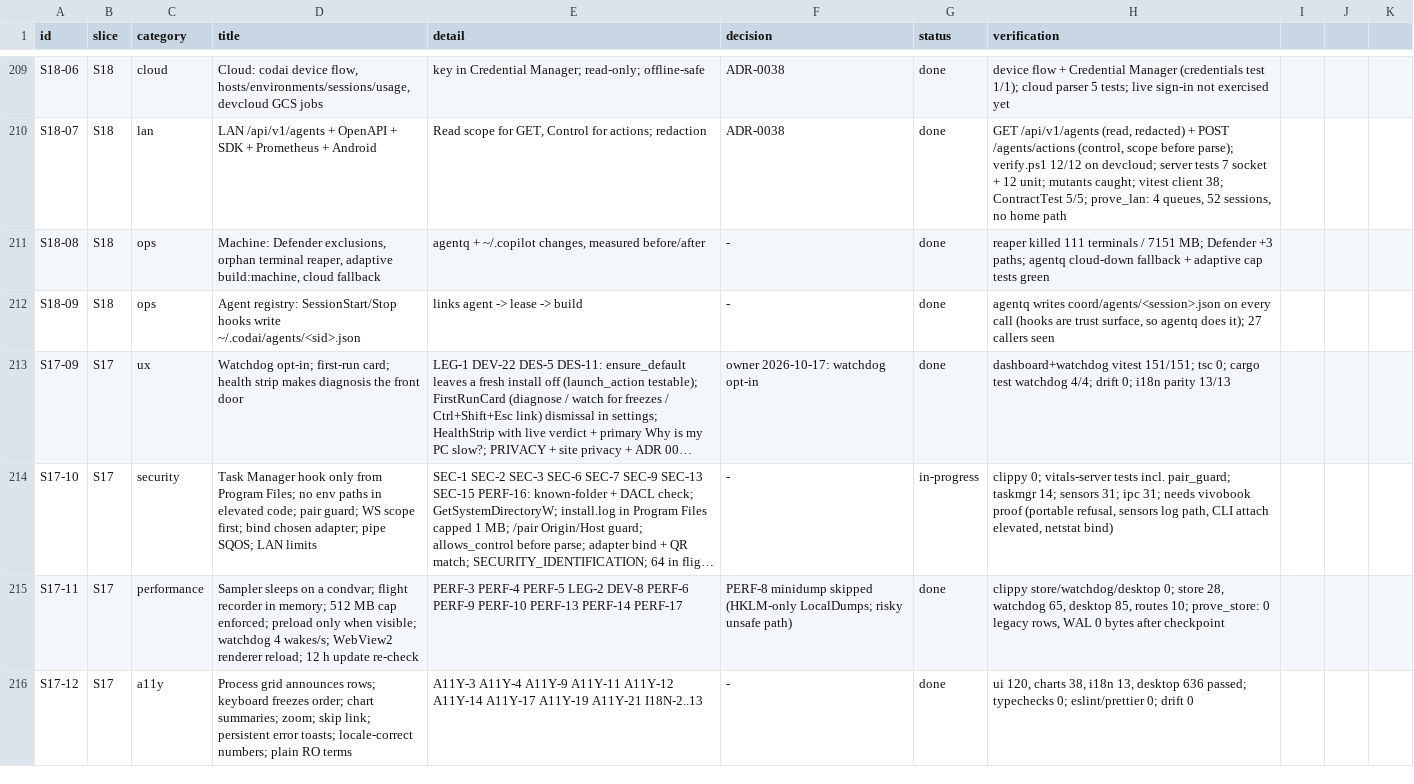
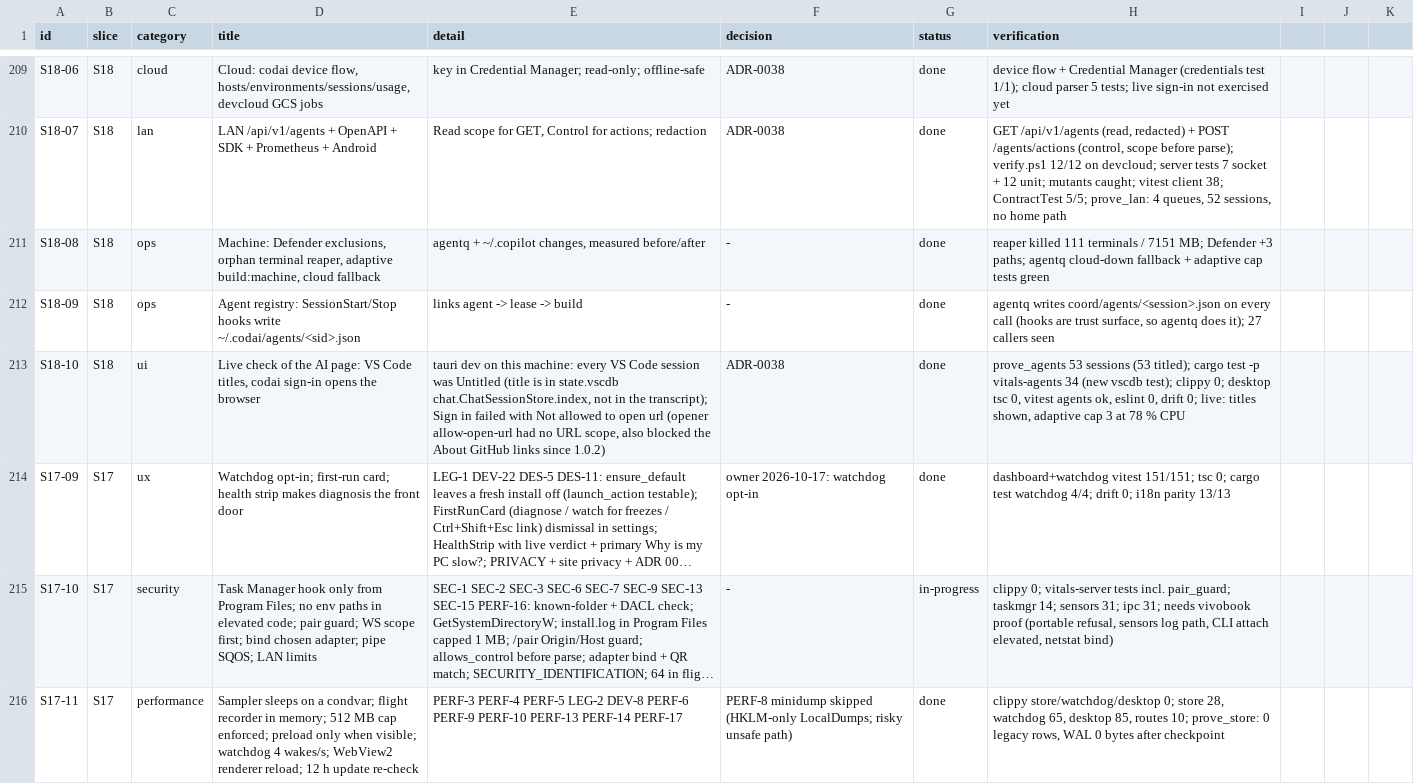
Before and after one commit to dragoscv/vitals, a CSV file: docs/tracker.csv, drawn as a sheet; only a part is shown, gaps mark what is left out; the shorter side is filled out with more unchanged rows; long unchanged cells end in …; the diff names each change by its address in the sheet, - before the commit and + after, or states it on an @@ line.

Commit message:
fix(agents): vs code session titles, codai sign-in can open the browser (s18-10)
- VS Code transcripts carry no title; read chat.ChatSessionStore.index from the
  workspace state.vscdb (read only, 50 ms busy timeout, at discovery).
- opener:allow-open-url had no URL scope and refused every link, including the
  About page GitHub links since 1.0.2; scope it to github.com/dragoscv/vitals and
  auth.codai.ro/device. Opening the browser is best effort; the code stays shown.

Found by running the page against this machine; no test could see either.

```diff
--- a/docs/tracker.csv
+++ b/docs/tracker.csv
+row 213: S18-10 | S18 | ui | Live check of the AI page: VS Code titles, codai sign-in opens the browser | tauri dev on this machine: every VS Code session was Untitled (title is in state.vscdb chat.ChatSessionStore.index, not in the transcript); Sign in failed with Not allowed to open url (opener allow-open-url had no URL scope, also blocked the About GitHub links since 1.0.2) | ADR-0038 | done | prove_agents 53 sessions (53 titled); cargo test -p vitals-agents 34 (new vscdb test); clippy 0; desktop tsc 0, vitest agents ok, eslint 0, drift 0; live: titles shown, adaptive cap 3 at 78 % CPU
```
Also changed, not shown: 9 other files.
